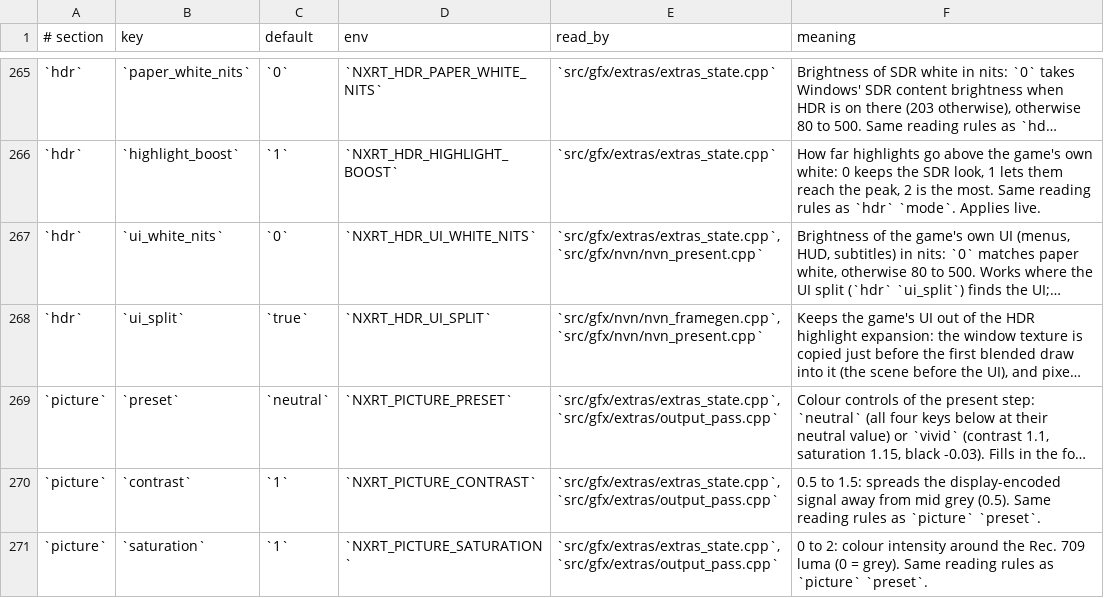
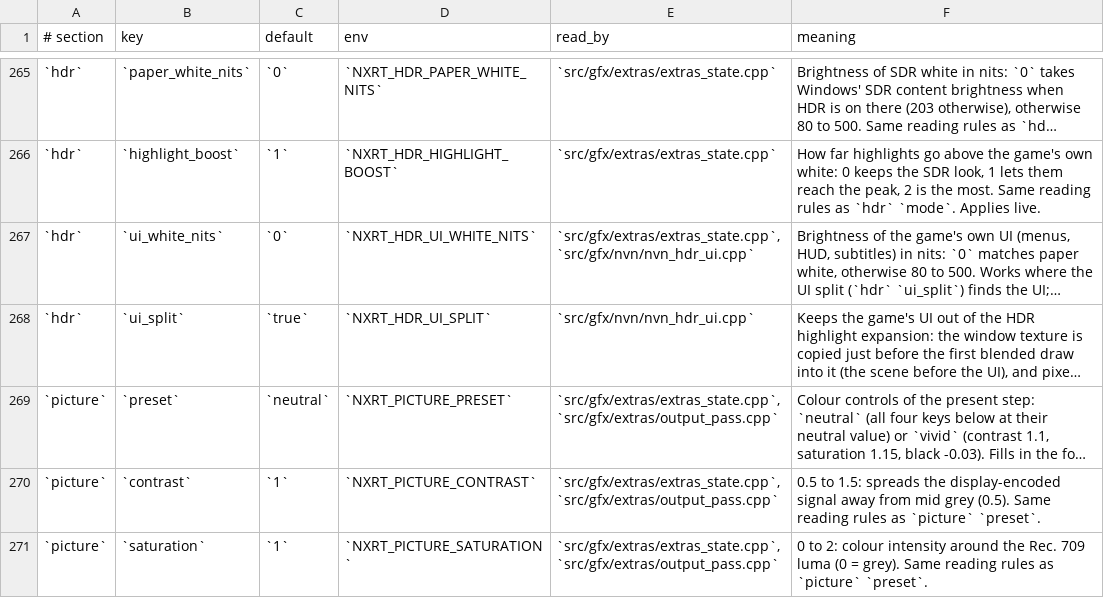
Before and after one commit to Duck912/xc2-ns2-recomp, a TSV file: config/keys.tsv, drawn as a sheet; only a part is shown, gaps mark what is left out; long unchanged cells end in …; the diff names each change by its address in the sheet, - before the commit and + after, or states it on an @@ line.

Commit message:
docs(config): point the HDR UI keys at nvn_hdr_ui.cpp

```diff
--- a/config/keys.tsv
+++ b/config/keys.tsv
-E267 (read_by): `src/gfx/extras/extras_state.cpp`, `src/gfx/nvn/nvn_present.cpp`
+E267 (read_by): `src/gfx/extras/extras_state.cpp`, `src/gfx/nvn/nvn_hdr_ui.cpp`
-E268 (read_by): `src/gfx/nvn/nvn_framegen.cpp`, `src/gfx/nvn/nvn_present.cpp`
+E268 (read_by): `src/gfx/nvn/nvn_hdr_ui.cpp`
```
Also changed, not shown: 1 other file.
